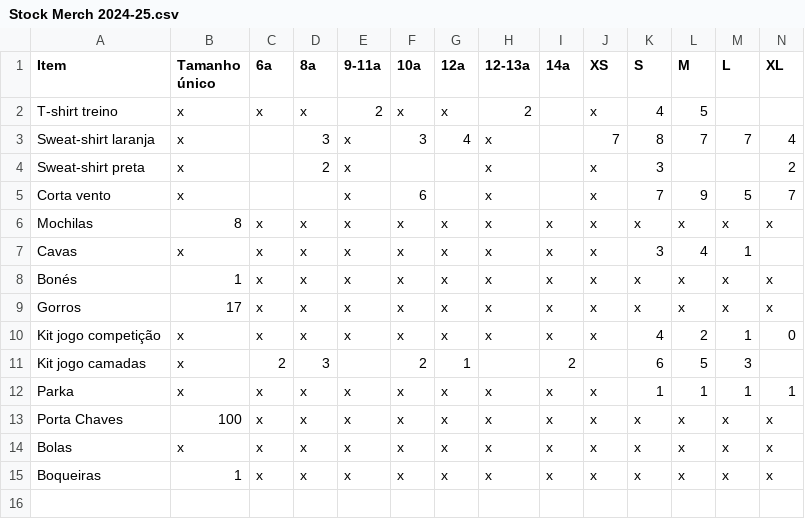
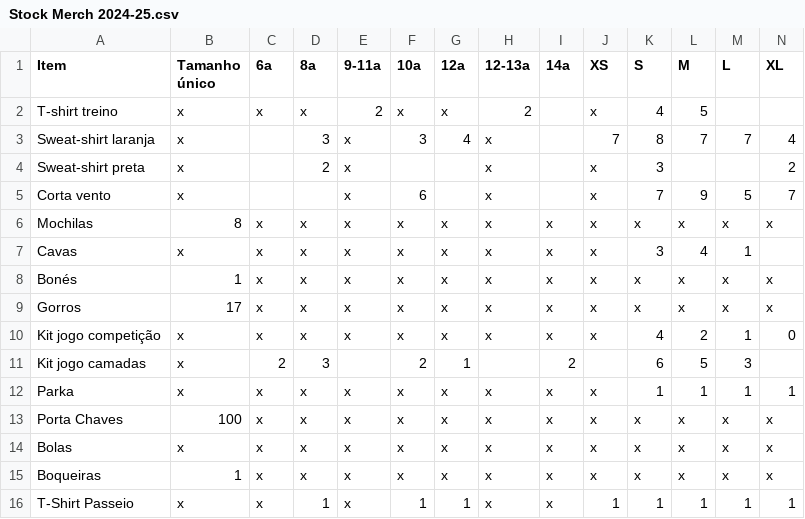
Before and after one commit to ubunturugby/ubunturugby.github.io, a CSV file: resources/Stock Merch 2024-25.csv, drawn as a sheet; only a part is shown; rows hold the shown columns only; the diff names each change by its address in the sheet, - before the commit and + after, or states it on an @@ line.

Commit message:
T-shirt added

```diff
--- a/resources/Stock Merch 2024-25.csv
+++ b/resources/Stock Merch 2024-25.csv
+row 16: T-Shirt Passeio | x | x | 1 | x | 1 | 1 | x | x | 1 | 1 | 1 | 1 | 1
```
Also changed, not shown: 1 other file.
